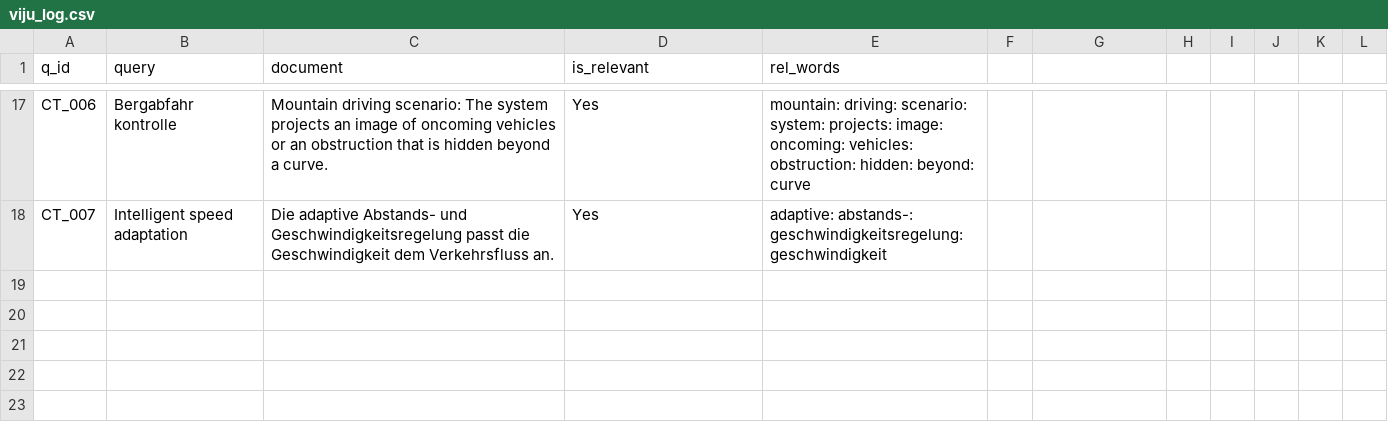
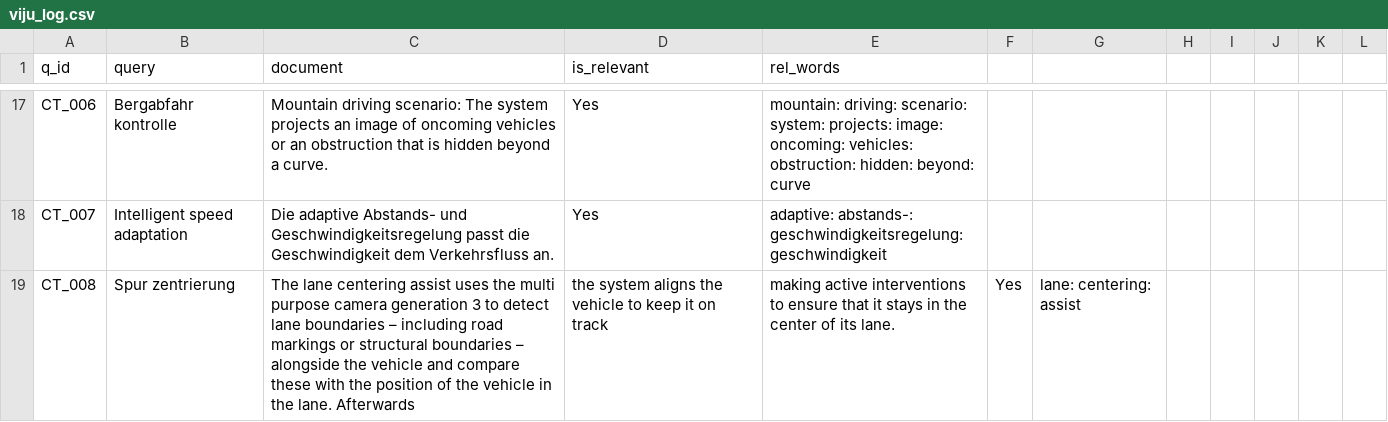
Before and after one commit to vijusudhi/cltr_web_app, a CSV file: logs/viju_log.csv, drawn as a sheet; only a part is shown, gaps mark what is left out.

Commit message:
User viju updating via PyGithub

```diff
--- a/logs/viju_log.csv
+++ b/logs/viju_log.csv
@@ -18 +18,2 @@ CT_006, Bergabfahr kontrolle, Mountain driving scenario: The system projects an
 CT_007, Intelligent speed adaptation, Die adaptive Abstands- und Geschwindigkeitsregelung passt die Geschwindigkeit dem Verkehrsfluss an., Yes, adaptive: abstands-: geschwindigkeitsregelung: geschwindigkeit
+CT_008, Spur zentrierung, The lane centering assist uses the multi purpose camera generation 3 to detect lane boundaries – including road markings or structural boundaries – alongside the vehicle and compare these with the position of the vehicle in the lane. Afterwards, the system aligns the vehicle to keep it on track, making active interventions to ensure that it stays in the center of its lane., Yes, lane: centering: assist
```
